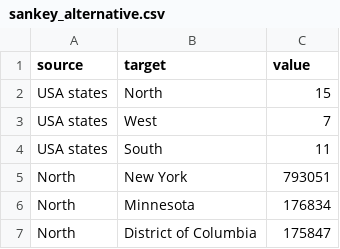
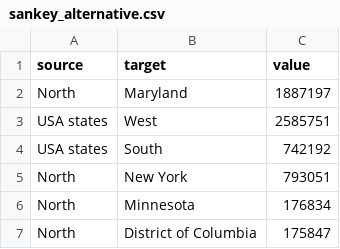
Before and after one commit to VittorioBartolomeoSecondin/DVIS-CAValli_Team, a CSV file: data/section2/sankey_alternative.csv, drawn as a sheet; only a part is shown.

Commit message:
Add files via upload

```diff
--- a/data/section2/sankey_alternative.csv
+++ b/data/section2/sankey_alternative.csv
@@ -1,5 +1,5 @@
 source,target,value
-USA states,North,15
-USA states,West,7
-USA states,South,11
+North,Maryland,1887197
+USA states,West,2585751
+USA states,South,742192
 North,New York,793051
```
